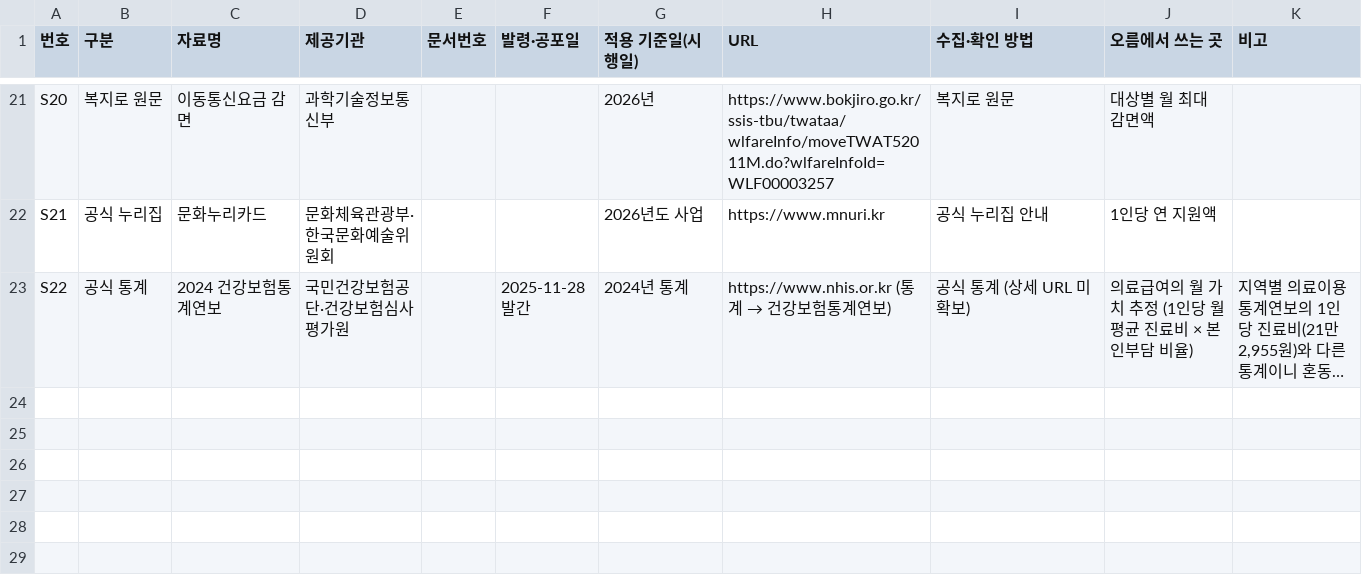
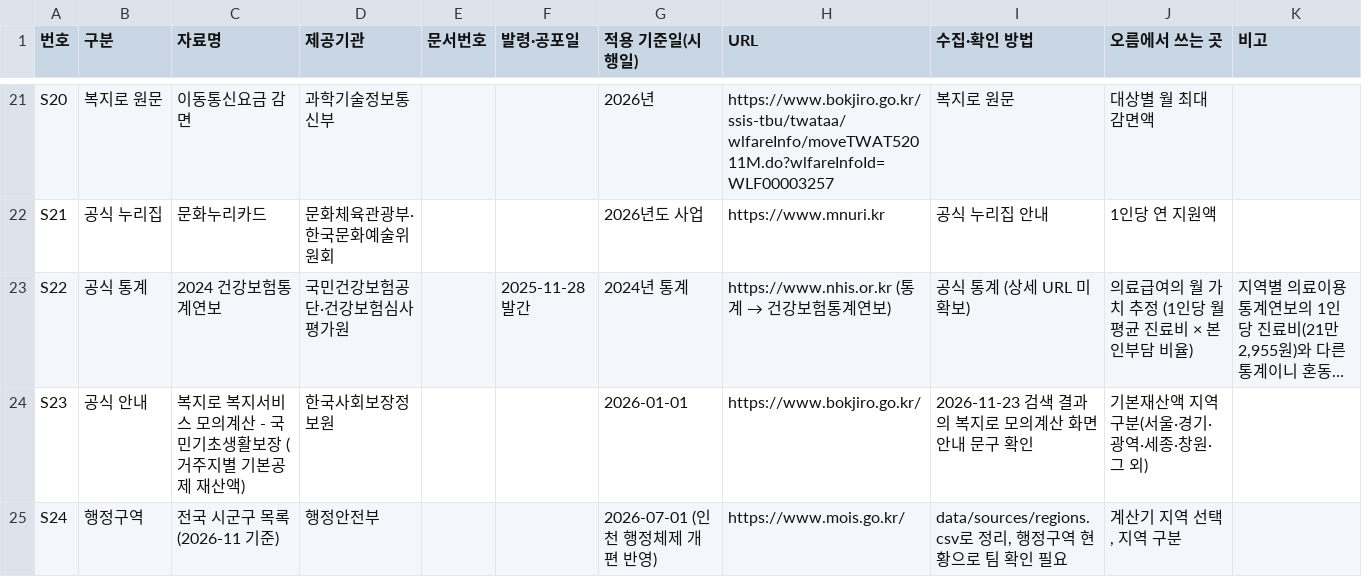
Before and after one commit to oreum-welfare/oreum, a CSV file: data/sources/sources.csv, drawn as a sheet; only a part is shown, gaps mark what is left out; long unchanged cells end in …; the diff names each change by its address in the sheet, - before the commit and + after, or states it on an @@ line.

Commit message:
data: 전국 시군구 230곳과 지역별 기준값(급지·기본재산액·주거용재산 한도·기초연금 공제) 추가
- 1·2급지 기준임대료를 국토교통부고시 제2025-506호 원문 표에서 확인해 추가
- 기본재산액은 복지로 모의계산 안내, 기초연금 공제·적용지역은 고시 제8조 원문 기준
- data/build_regions.py가 data/sources/regions.csv로 regions를 만든다

```diff
--- a/data/sources/sources.csv
+++ b/data/sources/sources.csv
+row 24: S23 | 공식 안내 | 복지로 복지서비스 모의계산 - 국민기초생활보장 (거주지별 기본공제 재산액) | 한국사회보장정보원 |  |  | 2026-01-01 | https://www.bokjiro.go.kr/ | 2026-11-23 검색 결과의 복지로 모의계산 화면 안내 문구 확인 | 기본재산액 지역 구분(서울·경기·광역·세종·창원·그 외)
+row 25: S24 | 행정구역 | 전국 시군구 목록 (2026-11 기준) | 행정안전부 |  |  | 2026-07-01 (인천 행정체제 개편 반영) | https://www.mois.go.kr/ | data/sources/regions.csv로 정리, 행정구역 현황으로 팀 확인 필요 | 계산기 지역 선택, 지역 구분
```
Also changed, not shown: data/sources/value_checks.csv, 3 other files.
